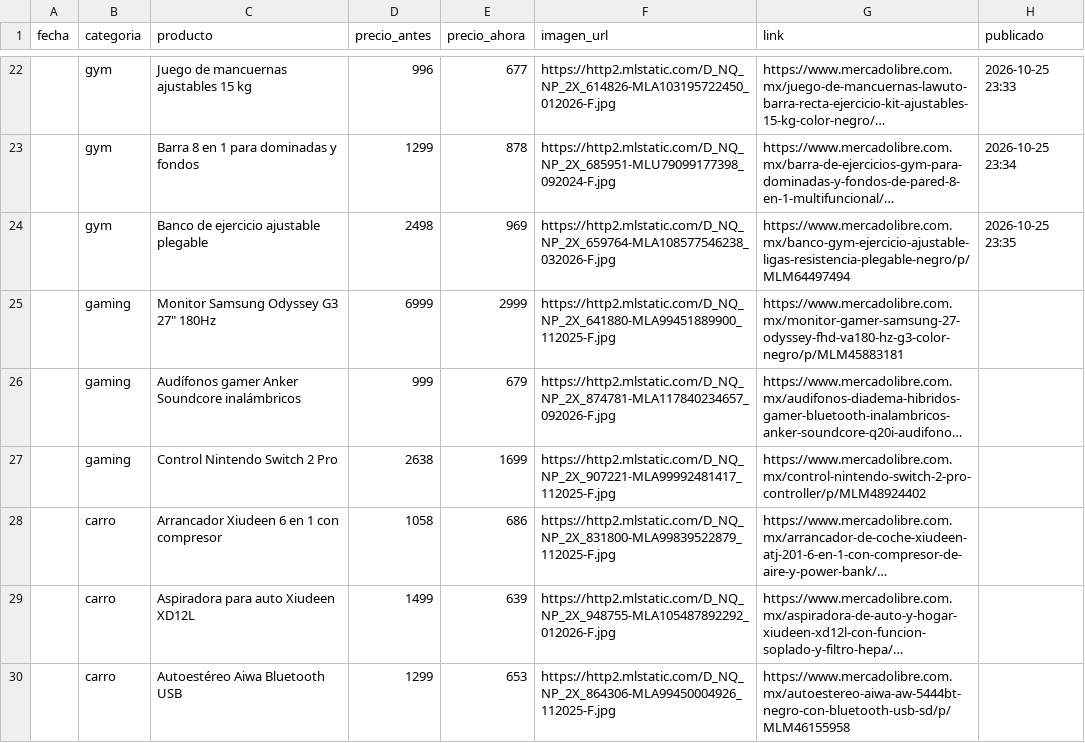
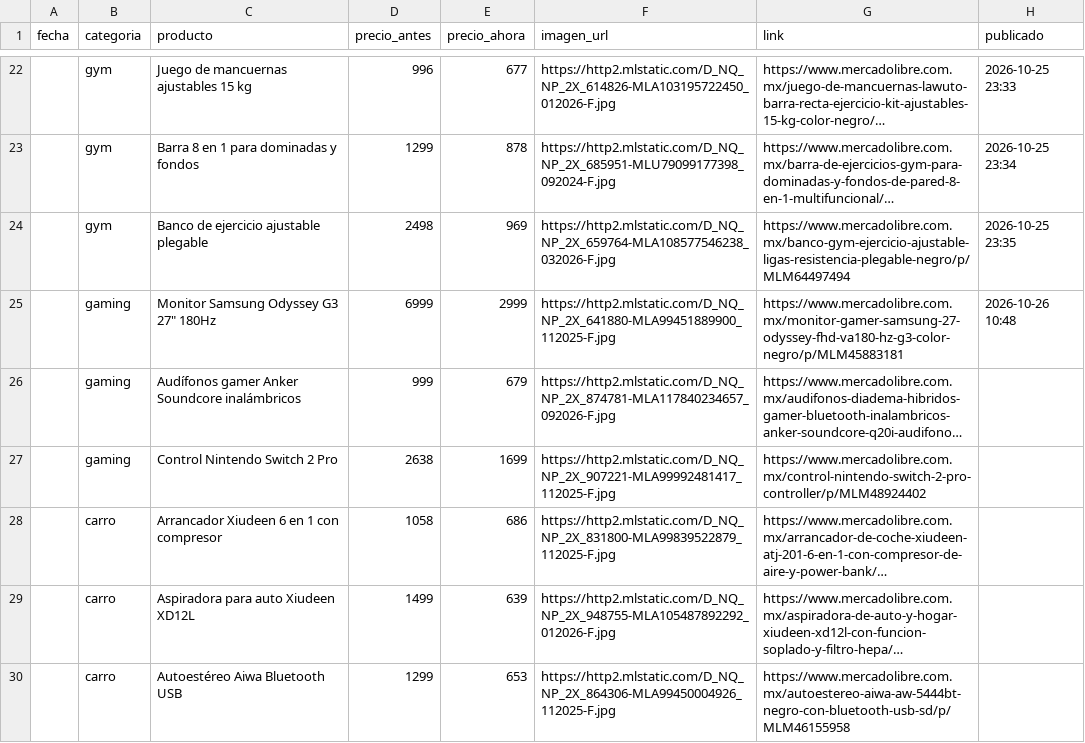
Before and after one commit to hombreequipado/bot-ofertas, a CSV file: ofertas.csv, drawn as a sheet; only a part is shown, gaps mark what is left out; long unchanged cells end in …; the diff names each change by its address in the sheet, - before the commit and + after, or states it on an @@ line.

Commit message:
Oferta publicada

```diff
--- a/ofertas.csv
+++ b/ofertas.csv
-H25 (publicado): (empty)
+H25 (publicado): 2026-10-26 10:48
```
